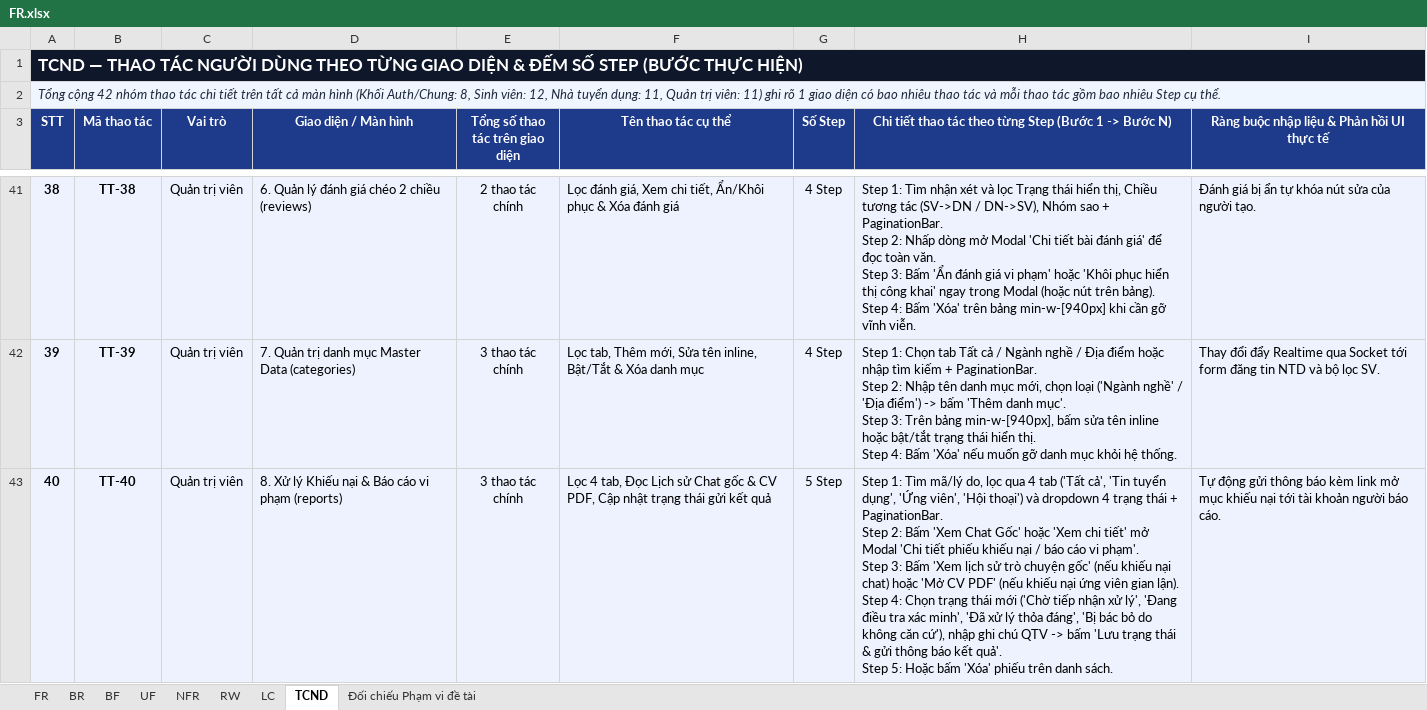
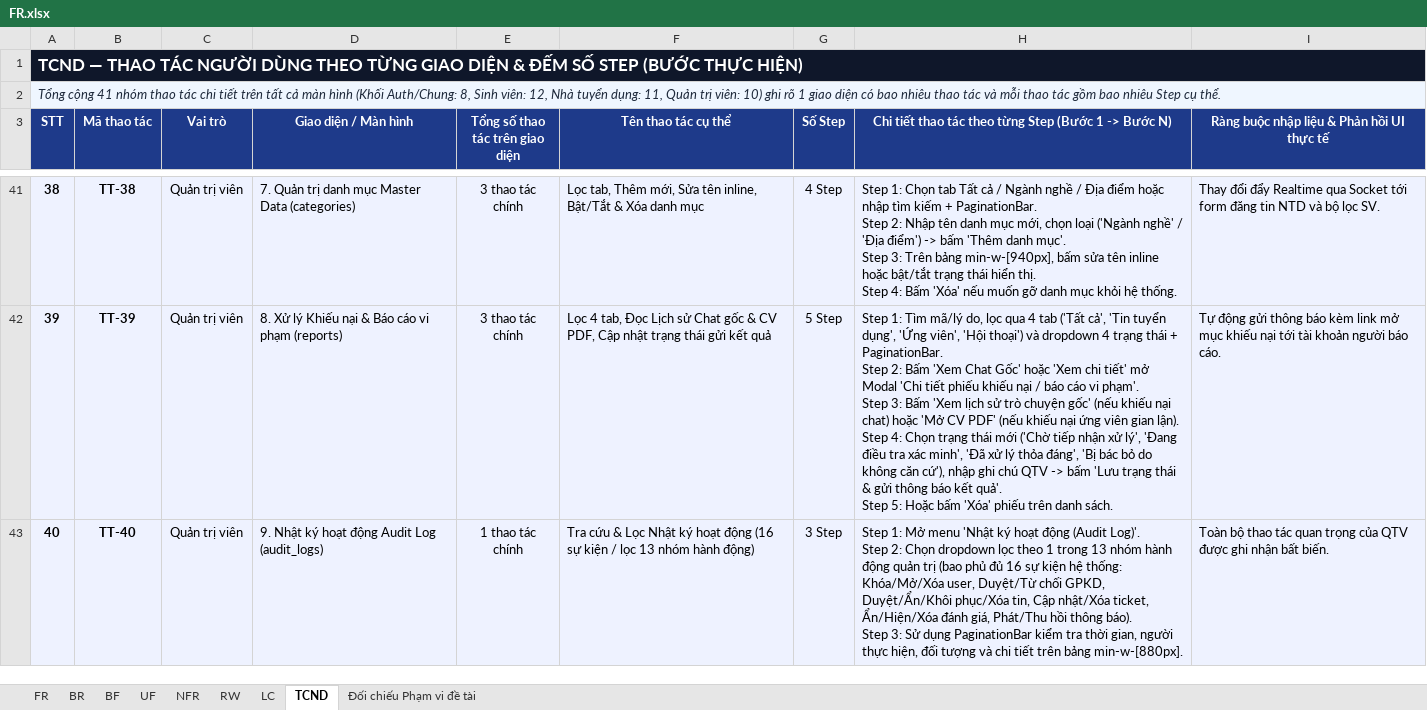
Before and after one commit to Johnny120905/CDTN02, an Excel workbook: tailieu/bailam/FR.xlsx, sheet TCND, drawn as a sheet; only a part is shown, gaps mark what is left out; values as stored, in another font and other column widths than the file's, no borders; ↵ is a line break in a cell; the diff covers the shown part only; the diff names each change by its address in the sheet, - before the commit and + after, or states it on an @@ line.

```diff
--- a/tailieu/bailam/FR.xlsx (sheet TCND)
+++ b/tailieu/bailam/FR.xlsx (sheet TCND)
@@ column A (STT) renumbered in row 2 @@
-D41 (Giao diện / Màn hình): 6. Quản lý đánh giá chéo 2 chiều (reviews)
+D41 (Giao diện / Màn hình): 7. Quản trị danh mục Master Data (categories)
-E41 (Tổng số thao tác trên giao diện): 2 thao tác chính
+E41 (Tổng số thao tác trên giao diện): 3 thao tác chính
-F41 (Tên thao tác cụ thể): Lọc đánh giá, Xem chi tiết, Ẩn/Khôi phục & Xóa đánh giá
+F41 (Tên thao tác cụ thể): Lọc tab, Thêm mới, Sửa tên inline, Bật/Tắt & Xóa danh mục
-H41: Step 1: Tìm nhận xét và lọc Trạng thái hiển thị, Chiều tương tác (SV->DN / DN->SV), Nhóm sao + PaginationBar. ↵ Step 2: Nhấp dòng mở Modal 'Chi tiết bài đánh giá' để đọc toàn văn. ↵ Step 3: Bấm 'Ẩn đánh giá vi phạm' hoặc 'Khôi phục hiển thị công khai' ngay trong Modal (hoặc nút trên bảng). ↵ Step 4: Bấm 'Xóa' trên bảng min-w-[940px] khi cần gỡ vĩnh viễn.
+H41: Step 1: Chọn tab Tất cả / Ngành nghề / Địa điểm hoặc nhập tìm kiếm + PaginationBar. ↵ Step 2: Nhập tên danh mục mới, chọn loại ('Ngành nghề' / 'Địa điểm') -> bấm 'Thêm danh mục'. ↵ Step 3: Trên bảng min-w-[940px], bấm sửa tên inline hoặc bật/tắt trạng thái hiển thị. ↵ Step 4: Bấm 'Xóa' nếu muốn gỡ danh mục khỏi hệ thống.
-I41: Đánh giá bị ẩn tự khóa nút sửa của người tạo.
+I41: Thay đổi đẩy Realtime qua Socket tới form đăng tin NTD và bộ lọc SV.
-D42 (Giao diện / Màn hình): 7. Quản trị danh mục Master Data (categories)
+D42 (Giao diện / Màn hình): 8. Xử lý Khiếu nại & Báo cáo vi phạm (reports)
-F42 (Tên thao tác cụ thể): Lọc tab, Thêm mới, Sửa tên inline, Bật/Tắt & Xóa danh mục
+F42 (Tên thao tác cụ thể): Lọc 4 tab, Đọc Lịch sử Chat gốc & CV PDF, Cập nhật trạng thái gửi kết quả
-G42 (Số Step): 4 Step
+G42 (Số Step): 5 Step
-H42: Step 1: Chọn tab Tất cả / Ngành nghề / Địa điểm hoặc nhập tìm kiếm + PaginationBar. ↵ Step 2: Nhập tên danh mục mới, chọn loại ('Ngành nghề' / 'Địa điểm') -> bấm 'Thêm danh mục'. ↵ Step 3: Trên bảng min-w-[940px], bấm sửa tên inline hoặc bật/tắt trạng thái hiển thị. ↵ Step 4: Bấm 'Xóa' nếu muốn gỡ danh mục khỏi hệ thống.
+H42: Step 1: Tìm mã/lý do, lọc qua 4 tab ('Tất cả', 'Tin tuyển dụng', 'Ứng viên', 'Hội thoại') và dropdown 4 trạng thái + PaginationBar. ↵ Step 2: Bấm 'Xem Chat Gốc' hoặc 'Xem chi tiết' mở Modal 'Chi tiết phiếu khiếu nại / báo cáo vi phạm'. ↵ Step 3: Bấm 'Xem lịch sử trò chuyện gốc' (nếu khiếu nại chat) hoặc 'Mở CV PDF' (nếu khiếu nại ứng viên gian lận). ↵ Step 4: Chọn trạng thái mới ('Chờ tiếp nhận xử lý', 'Đang điều tra xác minh', 'Đã xử lý thỏa đáng', 'Bị bác bỏ do không căn cứ'), nhập ghi chú QTV -> bấm 'Lưu trạng thái & gửi thông báo kết quả'. ↵ Step 5: Hoặc bấm 'Xóa' phiếu trên danh sách.
-I42: Thay đổi đẩy Realtime qua Socket tới form đăng tin NTD và bộ lọc SV.
+I42: Tự động gửi thông báo kèm link mở mục khiếu nại tới tài khoản người báo cáo.
-D43 (Giao diện / Màn hình): 8. Xử lý Khiếu nại & Báo cáo vi phạm (reports)
+D43 (Giao diện / Màn hình): 9. Nhật ký hoạt động Audit Log (audit_logs)
-E43 (Tổng số thao tác trên giao diện): 3 thao tác chính
+E43 (Tổng số thao tác trên giao diện): 1 thao tác chính
-F43 (Tên thao tác cụ thể): Lọc 4 tab, Đọc Lịch sử Chat gốc & CV PDF, Cập nhật trạng thái gửi kết quả
+F43 (Tên thao tác cụ thể): Tra cứu & Lọc Nhật ký hoạt động (16 sự kiện / lọc 13 nhóm hành động)
-G43 (Số Step): 5 Step
+G43 (Số Step): 3 Step
-H43: Step 1: Tìm mã/lý do, lọc qua 4 tab ('Tất cả', 'Tin tuyển dụng', 'Ứng viên', 'Hội thoại') và dropdown 4 trạng thái + PaginationBar. ↵ Step 2: Bấm 'Xem Chat Gốc' hoặc 'Xem chi tiết' mở Modal 'Chi tiết phiếu khiếu nại / báo cáo vi phạm'. ↵ Step 3: Bấm 'Xem lịch sử trò chuyện gốc' (nếu khiếu nại chat) hoặc 'Mở CV PDF' (nếu khiếu nại ứng viên gian lận). ↵ Step 4: Chọn trạng thái mới ('Chờ tiếp nhận xử lý', 'Đang điều tra xác minh', 'Đã xử lý thỏa đáng', 'Bị bác bỏ do không căn cứ'), nhập ghi chú QTV -> bấm 'Lưu trạng thái & gửi thông báo kết quả'. ↵ Step 5: Hoặc bấm 'Xóa' phiếu trên danh sách.
+H43: Step 1: Mở menu 'Nhật ký hoạt động (Audit Log)'. ↵ Step 2: Chọn dropdown lọc theo 1 trong 13 nhóm hành động quản trị (bao phủ đủ 16 sự kiện hệ thống: Khóa/Mở/Xóa user, Duyệt/Từ chối GPKD, Duyệt/Ẩn/Khôi phục/Xóa tin, Cập nhật/Xóa ticket, Ẩn/Hiện/Xóa đánh giá, Phát/Thu hồi thông báo). ↵ Step 3: Sử dụng PaginationBar kiểm tra thời gian, người thực hiện, đối tượng và chi tiết trên bảng min-w-[880px].
-I43: Tự động gửi thông báo kèm link mở mục khiếu nại tới tài khoản người báo cáo.
+I43: Toàn bộ thao tác quan trọng của QTV được ghi nhận bất biến.
```
Also changed, not shown: 1 removed row and 37 edited cells elsewhere in this sheet, sheet FR, sheet Đối chiếu Phạm vi đề tài, sheet UF, sheet BF, sheet BR, sheet LC, 1 other file.
